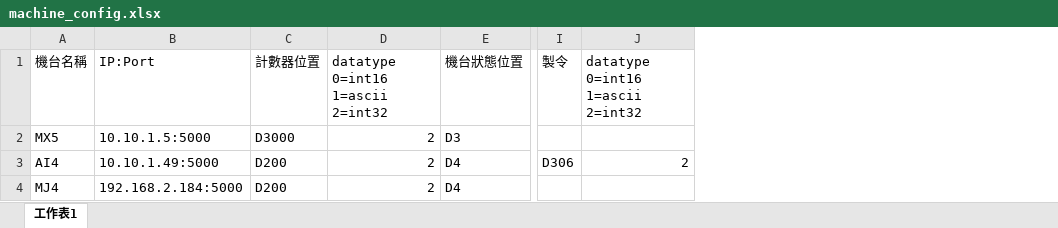
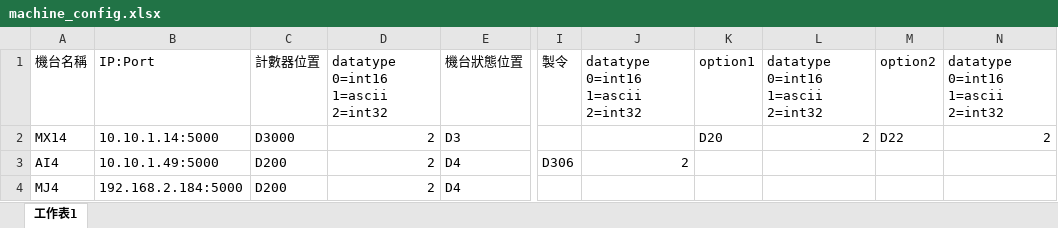
Before and after one commit to UTAIOT-team/mitsubishi-fx5, an Excel workbook: machine_config.xlsx, sheet 工作表1, drawn as a sheet; only a part is shown, gaps mark what is left out; values as stored, in another font and other column widths than the file's, no borders; the diff names each change by its address in the sheet, - before the commit and + after, or states it on an @@ line.

```diff
--- a/machine_config.xlsx (sheet 工作表1)
+++ b/machine_config.xlsx (sheet 工作表1)
+column K, rows 1-2: option1 | D20
+column L, rows 1-2: datatype 0=int16 1=ascii 2=int32 | 2
+column M, rows 1-2: option2 | D22
+column N, rows 1-2: datatype 0=int16 1=ascii 2=int32 | 2
-A2: MX5
+A2: MX14
-B2: 10.10.1.5:5000
+B2: 10.10.1.14:5000
```
Also changed, not shown: 2 other files.
